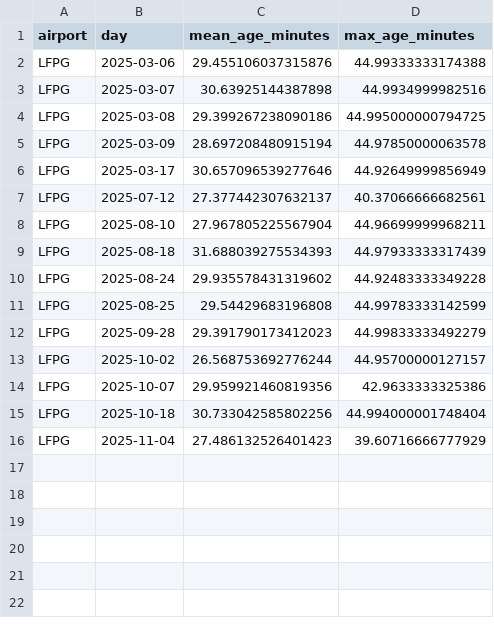
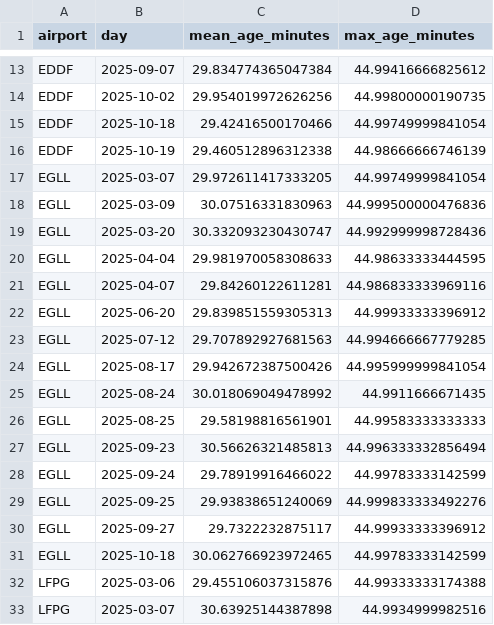
Before and after one commit to steptovictory-dev/Approach-Risk-ver.-1.2, a CSV file: reports/sql/03.csv, drawn as a sheet; only a part is shown, gaps mark what is left out; the shorter side is filled out with more unchanged rows; the diff covers the shown part only.

```diff
--- a/reports/sql/03.csv
+++ b/reports/sql/03.csv
@@ -2 +13,20 @@ airport,day,mean_age_minutes,max_age_minutes
+EDDF,2025-09-07,29.834774365047384,44.99416666825612
+EDDF,2025-10-02,29.954019972626256,44.99800000190735
+EDDF,2025-10-18,29.42416500170466,44.99749999841054
+EDDF,2025-10-19,29.460512896312338,44.98666666746139
+EGLL,2025-03-07,29.972611417333205,44.99749999841054
+EGLL,2025-03-09,30.07516331830963,44.999500000476836
+EGLL,2025-03-20,30.332093230430747,44.992999998728436
+EGLL,2025-04-04,29.981970058308633,44.98633333444595
+EGLL,2025-04-07,29.84260122611281,44.986833333969116
+EGLL,2025-06-20,29.839851559305313,44.99933333396912
+EGLL,2025-07-12,29.707892927681563,44.994666667779285
+EGLL,2025-08-17,29.942672387500426,44.995999999841054
+EGLL,2025-08-24,30.018069049478992,44.9911666671435
+EGLL,2025-08-25,29.58198816561901,44.99583333333333
+EGLL,2025-09-23,30.56626321485813,44.996333332856494
+EGLL,2025-09-24,29.78919916466022,44.99783333142599
+EGLL,2025-09-25,29.93838651240069,44.999833333492276
+EGLL,2025-09-27,29.7322232875117,44.99933333396912
+EGLL,2025-10-18,30.062766923972465,44.99783333142599
 LFPG,2025-03-06,29.455106037315876,44.99333333174388
```
Also changed, not shown: 11 added rows elsewhere in this file, reports/sql/01.csv, reports/sql/06.csv, 32 other files.
